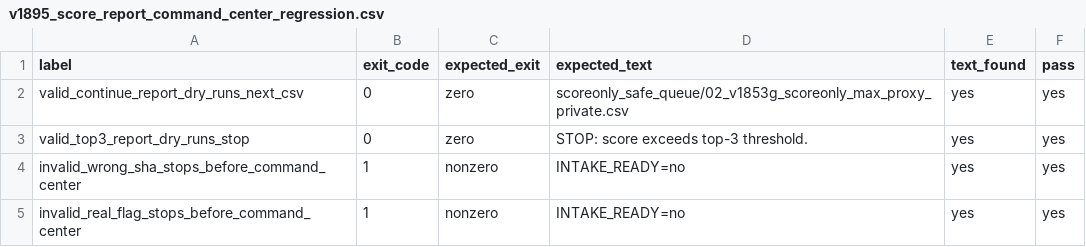
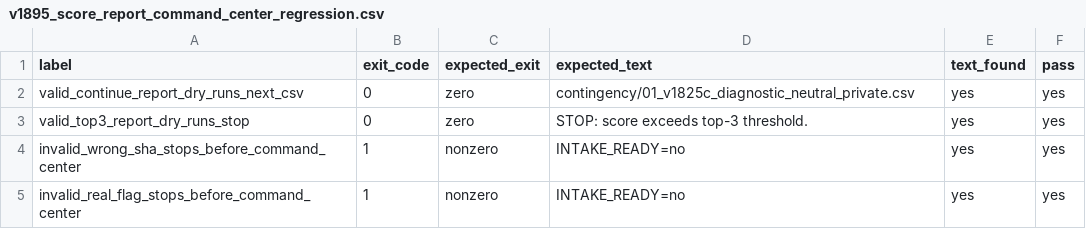
Before and after one commit to solitude6060/werewolf-rag-agents, a CSV file: experiments/reports/v1895_score_report_command_center_regression.csv, drawn as a sheet.

Commit message:
Raise the top-three gate and stage structural upside
The latest leaderboard snapshot moved the top-three cutoff from 0.50671 to 0.52380. The completion gate and active score workflow now use the updated threshold, and the current upload is switched from conservative score-only v1846g to structural v1826a because the recorded v1856g private score of 0.42894 is a strong negative signal for the score-only family.

Constraint: A top-three completion now requires a real private score strictly greater than 0.52380.

Constraint: The fixed manual upload path remains experiments/final_submission_package/current_upload/submission.csv.

Rejected: Keep v1846g as the next upload | low-upside score-only fallback is poorly aligned with the updated 0.52380 target after v1856g regressed.

Rejected: Treat 0.50671 as completion | it is now rank four in the latest leaderboard snapshot.

Confidence: high

Scope-risk: moderate

Directive: Do not call update_goal unless v1906 or v1908 proves a real recorded score greater than 0.52380.

Tested: py_compile for active score workflow scripts.

Tested: v1906 goal completion gate regression, 6 scenarios, 0 failures.

Tested: v1882 command-center regression, 8 scenarios, 0 failures, mutation ok.

Tested: v1875 route matrix regression, 45 scenarios, 0 failures.

Tested: v1894, v1895, and v1898 score-report regressions all passed with 0 failures.

Tested: v1888 final upload preflight returned READY_TO_MANUAL_UPLOAD=yes for v1826a.

Tested: v1908 final status returned ACTION=UPLOAD_CURRENT, GOAL_COMPLETE=no, BEST_SCORE=0.42894.

Not-tested: Real private score for the staged v1826a upload.

```diff
--- a/experiments/reports/v1895_score_report_command_center_regression.csv
+++ b/experiments/reports/v1895_score_report_command_center_regression.csv
@@ -1,3 +1,3 @@
 label,exit_code,expected_exit,expected_text,text_found,pass
-valid_continue_report_dry_runs_next_csv,0,zero,scoreonly_safe_queue/02_v1853g_scoreonly_max_proxy_private.csv,yes,yes
+valid_continue_report_dry_runs_next_csv,0,zero,contingency/01_v1825c_diagnostic_neutral_private.csv,yes,yes
 valid_top3_report_dry_runs_stop,0,zero,STOP: score exceeds top-3 threshold.,yes,yes
```
Also changed, not shown: experiments/reports/v1875_route_matrix_regression.csv, experiments/reports/v1882_command_center_dry_run_regression.csv, 54 other files.
